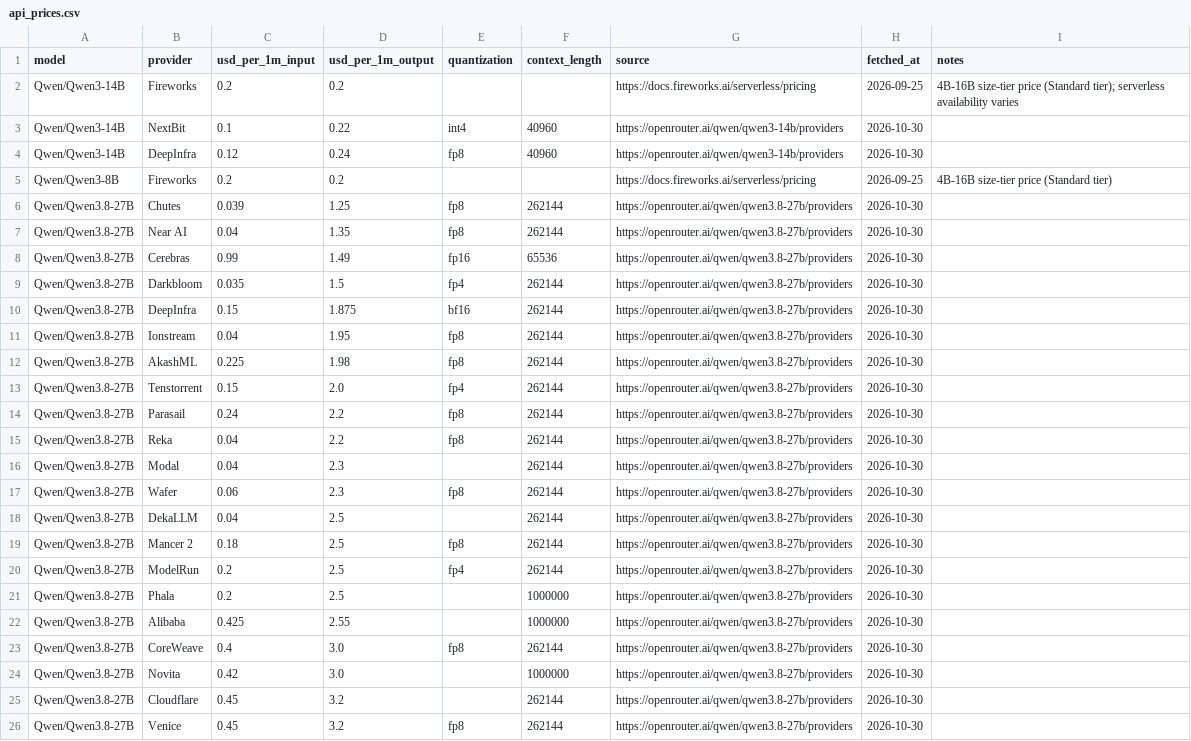
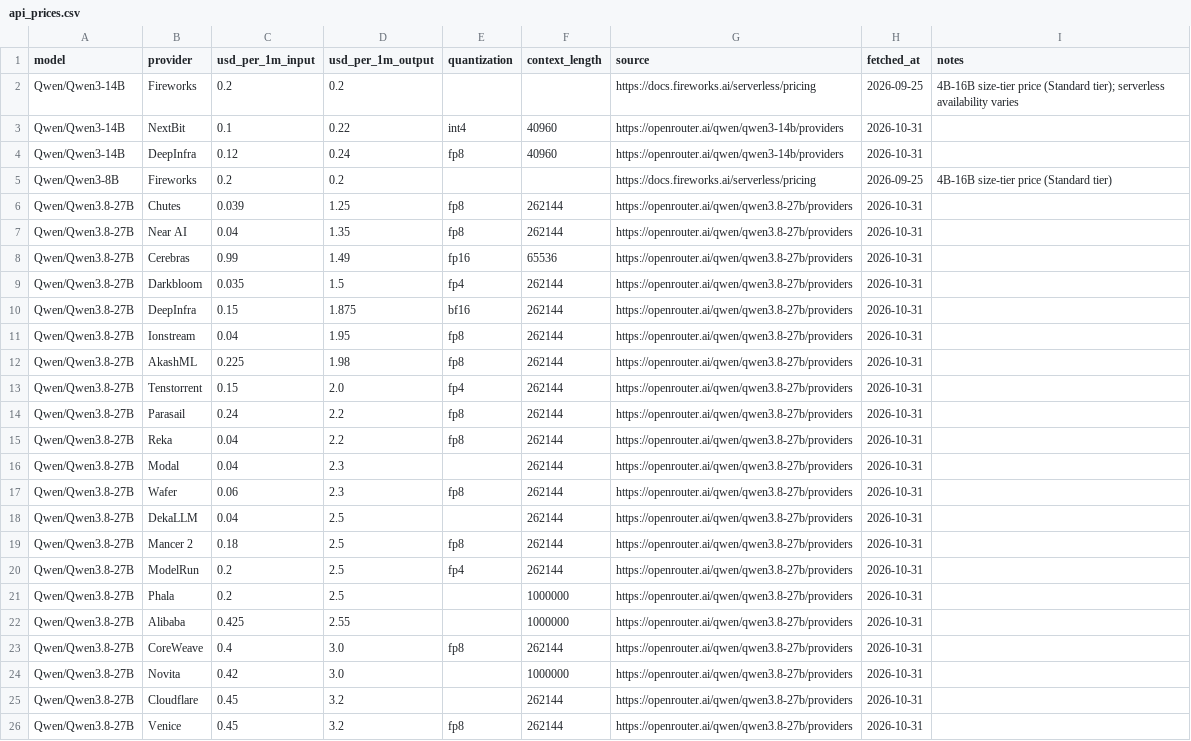
Before and after one commit to tgarg01/silybench-data, a CSV file: derived/csv/api_prices.csv, drawn as a sheet.

```diff
--- a/derived/csv/api_prices.csv
+++ b/derived/csv/api_prices.csv
@@ -2,25 +2,25 @@ model,provider,usd_per_1m_input,usd_per_1m_output,quantization,context_length,so
 Qwen/Qwen3-14B,Fireworks,0.2,0.2,,,https://docs.fireworks.ai/serverless/pricing,2026-09-25,4B-16B size-tier price (Standard tier); serverless availability varies
-Qwen/Qwen3-14B,NextBit,0.1,0.22,int4,40960,https://openrouter.ai/qwen/qwen3-14b/providers,2026-10-30,
-Qwen/Qwen3-14B,DeepInfra,0.12,0.24,fp8,40960,https://openrouter.ai/qwen/qwen3-14b/providers,2026-10-30,
+Qwen/Qwen3-14B,NextBit,0.1,0.22,int4,40960,https://openrouter.ai/qwen/qwen3-14b/providers,2026-10-31,
+Qwen/Qwen3-14B,DeepInfra,0.12,0.24,fp8,40960,https://openrouter.ai/qwen/qwen3-14b/providers,2026-10-31,
 Qwen/Qwen3-8B,Fireworks,0.2,0.2,,,https://docs.fireworks.ai/serverless/pricing,2026-09-25,4B-16B size-tier price (Standard tier)
-Qwen/Qwen3.8-27B,Chutes,0.039,1.25,fp8,262144,https://openrouter.ai/qwen/qwen3.8-27b/providers,2026-10-30,
-Qwen/Qwen3.8-27B,Near AI,0.04,1.35,fp8,262144,https://openrouter.ai/qwen/qwen3.8-27b/providers,2026-10-30,
-Qwen/Qwen3.8-27B,Cerebras,0.99,1.49,fp16,65536,https://openrouter.ai/qwen/qwen3.8-27b/providers,2026-10-30,
-Qwen/Qwen3.8-27B,Darkbloom,0.035,1.5,fp4,262144,https://openrouter.ai/qwen/qwen3.8-27b/providers,2026-10-30,
-Qwen/Qwen3.8-27B,DeepInfra,0.15,1.875,bf16,262144,https://openrouter.ai/qwen/qwen3.8-27b/providers,2026-10-30,
-Qwen/Qwen3.8-27B,Ionstream,0.04,1.95,fp8,262144,https://openrouter.ai/qwen/qwen3.8-27b/providers,2026-10-30,
-Qwen/Qwen3.8-27B,AkashML,0.225,1.98,fp8,262144,https://openrouter.ai/qwen/qwen3.8-27b/providers,2026-10-30,
-Qwen/Qwen3.8-27B,Tenstorrent,0.15,2.0,fp4,262144,https://openrouter.ai/qwen/qwen3.8-27b/providers,2026-10-30,
-Qwen/Qwen3.8-27B,Parasail,0.24,2.2,fp8,262144,https://openrouter.ai/qwen/qwen3.8-27b/providers,2026-10-30,
-Qwen/Qwen3.8-27B,Reka,0.04,2.2,fp8,262144,https://openrouter.ai/qwen/qwen3.8-27b/providers,2026-10-30,
-Qwen/Qwen3.8-27B,Modal,0.04,2.3,,262144,https://openrouter.ai/qwen/qwen3.8-27b/providers,2026-10-30,
-Qwen/Qwen3.8-27B,Wafer,0.06,2.3,fp8,262144,https://openrouter.ai/qwen/qwen3.8-27b/providers,2026-10-30,
-Qwen/Qwen3.8-27B,DekaLLM,0.04,2.5,,262144,https://openrouter.ai/qwen/qwen3.8-27b/providers,2026-10-30,
-Qwen/Qwen3.8-27B,Mancer 2,0.18,2.5,fp8,262144,https://openrouter.ai/qwen/qwen3.8-27b/providers,2026-10-30,
-Qwen/Qwen3.8-27B,ModelRun,0.2,2.5,fp4,262144,https://openrouter.ai/qwen/qwen3.8-27b/providers,2026-10-30,
-Qwen/Qwen3.8-27B,Phala,0.2,2.5,,1000000,https://openrouter.ai/qwen/qwen3.8-27b/providers,2026-10-30,
-Qwen/Qwen3.8-27B,Alibaba,0.425,2.55,,1000000,https://openrouter.ai/qwen/qwen3.8-27b/providers,2026-10-30,
-Qwen/Qwen3.8-27B,CoreWeave,0.4,3.0,fp8,262144,https://openrouter.ai/qwen/qwen3.8-27b/providers,2026-10-30,
-Qwen/Qwen3.8-27B,Novita,0.42,3.0,,1000000,https://openrouter.ai/qwen/qwen3.8-27b/providers,2026-10-30,
-Qwen/Qwen3.8-27B,Cloudflare,0.45,3.2,,262144,https://openrouter.ai/qwen/qwen3.8-27b/providers,2026-10-30,
-Qwen/Qwen3.8-27B,Venice,0.45,3.2,fp8,262144,https://openrouter.ai/qwen/qwen3.8-27b/providers,2026-10-30,
+Qwen/Qwen3.8-27B,Chutes,0.039,1.25,fp8,262144,https://openrouter.ai/qwen/qwen3.8-27b/providers,2026-10-31,
+Qwen/Qwen3.8-27B,Near AI,0.04,1.35,fp8,262144,https://openrouter.ai/qwen/qwen3.8-27b/providers,2026-10-31,
+Qwen/Qwen3.8-27B,Cerebras,0.99,1.49,fp16,65536,https://openrouter.ai/qwen/qwen3.8-27b/providers,2026-10-31,
+Qwen/Qwen3.8-27B,Darkbloom,0.035,1.5,fp4,262144,https://openrouter.ai/qwen/qwen3.8-27b/providers,2026-10-31,
+Qwen/Qwen3.8-27B,DeepInfra,0.15,1.875,bf16,262144,https://openrouter.ai/qwen/qwen3.8-27b/providers,2026-10-31,
+Qwen/Qwen3.8-27B,Ionstream,0.04,1.95,fp8,262144,https://openrouter.ai/qwen/qwen3.8-27b/providers,2026-10-31,
+Qwen/Qwen3.8-27B,AkashML,0.225,1.98,fp8,262144,https://openrouter.ai/qwen/qwen3.8-27b/providers,2026-10-31,
+Qwen/Qwen3.8-27B,Tenstorrent,0.15,2.0,fp4,262144,https://openrouter.ai/qwen/qwen3.8-27b/providers,2026-10-31,
+Qwen/Qwen3.8-27B,Parasail,0.24,2.2,fp8,262144,https://openrouter.ai/qwen/qwen3.8-27b/providers,2026-10-31,
+Qwen/Qwen3.8-27B,Reka,0.04,2.2,fp8,262144,https://openrouter.ai/qwen/qwen3.8-27b/providers,2026-10-31,
+Qwen/Qwen3.8-27B,Modal,0.04,2.3,,262144,https://openrouter.ai/qwen/qwen3.8-27b/providers,2026-10-31,
+Qwen/Qwen3.8-27B,Wafer,0.06,2.3,fp8,262144,https://openrouter.ai/qwen/qwen3.8-27b/providers,2026-10-31,
+Qwen/Qwen3.8-27B,DekaLLM,0.04,2.5,,262144,https://openrouter.ai/qwen/qwen3.8-27b/providers,2026-10-31,
+Qwen/Qwen3.8-27B,Mancer 2,0.18,2.5,fp8,262144,https://openrouter.ai/qwen/qwen3.8-27b/providers,2026-10-31,
+Qwen/Qwen3.8-27B,ModelRun,0.2,2.5,fp4,262144,https://openrouter.ai/qwen/qwen3.8-27b/providers,2026-10-31,
+Qwen/Qwen3.8-27B,Phala,0.2,2.5,,1000000,https://openrouter.ai/qwen/qwen3.8-27b/providers,2026-10-31,
+Qwen/Qwen3.8-27B,Alibaba,0.425,2.55,,1000000,https://openrouter.ai/qwen/qwen3.8-27b/providers,2026-10-31,
+Qwen/Qwen3.8-27B,CoreWeave,0.4,3.0,fp8,262144,https://openrouter.ai/qwen/qwen3.8-27b/providers,2026-10-31,
+Qwen/Qwen3.8-27B,Novita,0.42,3.0,,1000000,https://openrouter.ai/qwen/qwen3.8-27b/providers,2026-10-31,
+Qwen/Qwen3.8-27B,Cloudflare,0.45,3.2,,262144,https://openrouter.ai/qwen/qwen3.8-27b/providers,2026-10-31,
+Qwen/Qwen3.8-27B,Venice,0.45,3.2,fp8,262144,https://openrouter.ai/qwen/qwen3.8-27b/providers,2026-10-31,
```
Also changed, not shown: derived/csv/gpu_prices.csv, derived/csv/hosted_costs.csv, 4 other files.
